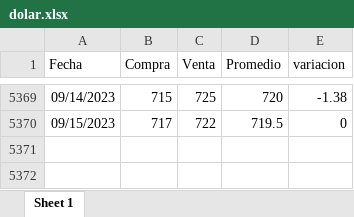
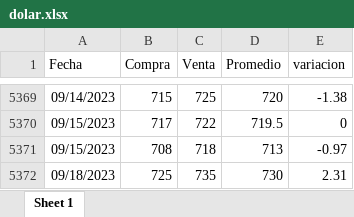
Before and after one commit to MGaloto/dash_dolar_blue, an Excel workbook: data/dolar.xlsx, sheet Sheet 1, drawn as a sheet; only a part is shown, gaps mark what is left out; values as stored, in another font and other column widths than the file's, no borders; the diff names each change by its address in the sheet, - before the commit and + after, or states it on an @@ line.

Commit message:
Auto update dashboard

```diff
--- a/data/dolar.xlsx (sheet Sheet 1)
+++ b/data/dolar.xlsx (sheet Sheet 1)
+row 5371: 09/15/2023 | 708 | 718 | 713 | -0.97
+row 5372: 09/18/2023 | 725 | 735 | 730 | 2.31
```
